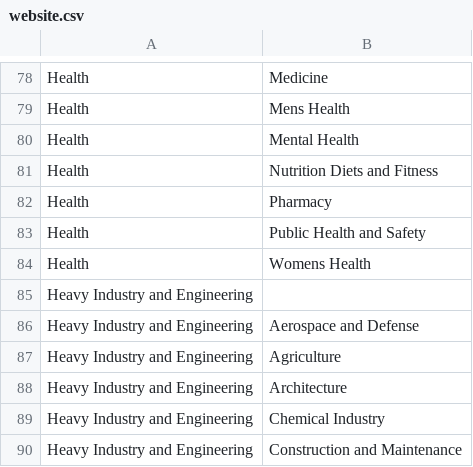
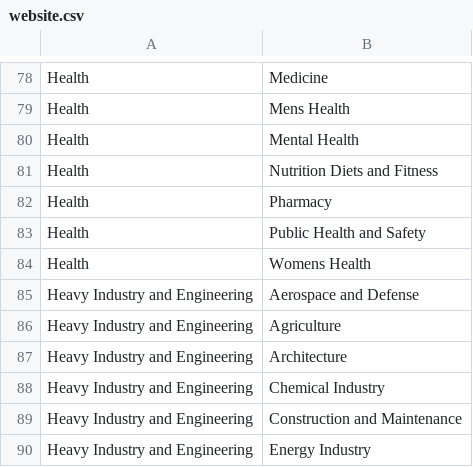
Before and after one commit to unit-mesh/minions-data-prepare, a CSV file: data/website.csv, drawn as a sheet; only a part is shown, gaps mark what is left out; the shorter side is filled out with more unchanged rows.

Commit message:
Update website.csv

```diff
--- a/data/website.csv
+++ b/data/website.csv
@@ -84,3 +84,2 @@ Health , Public Health and Safety
 Health , Womens Health
-Heavy Industry and Engineering
 Heavy Industry and Engineering , Aerospace and Defense
```
